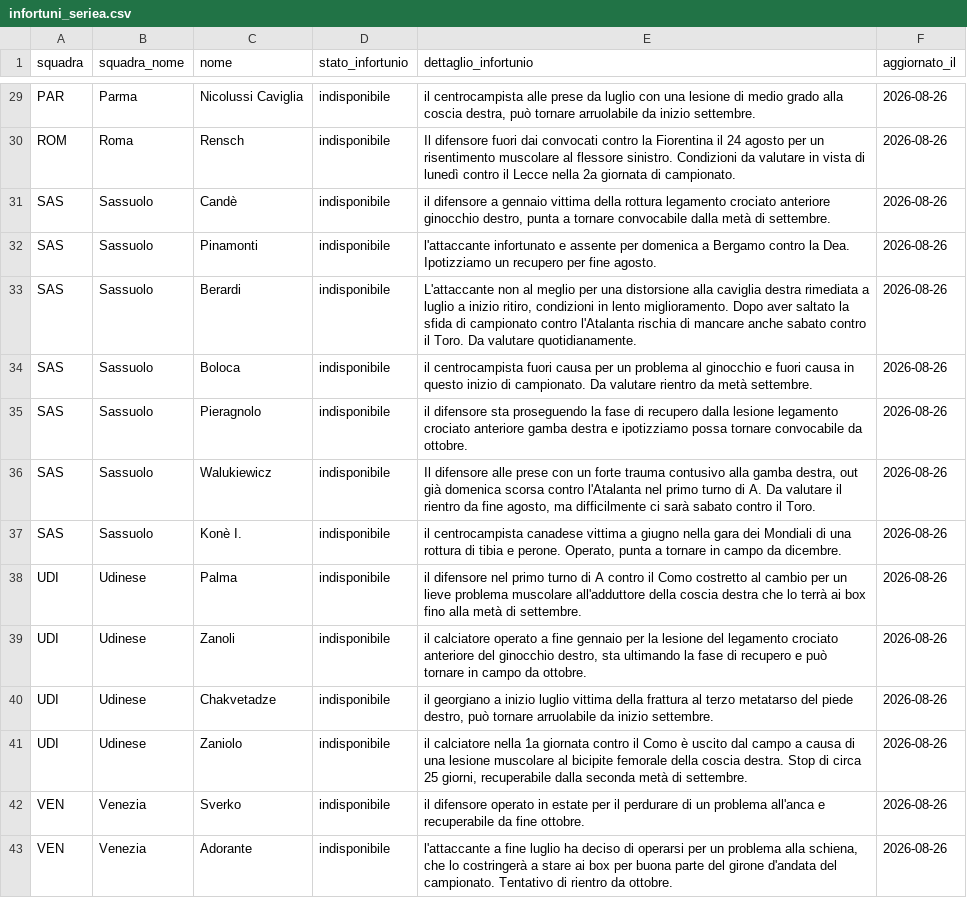
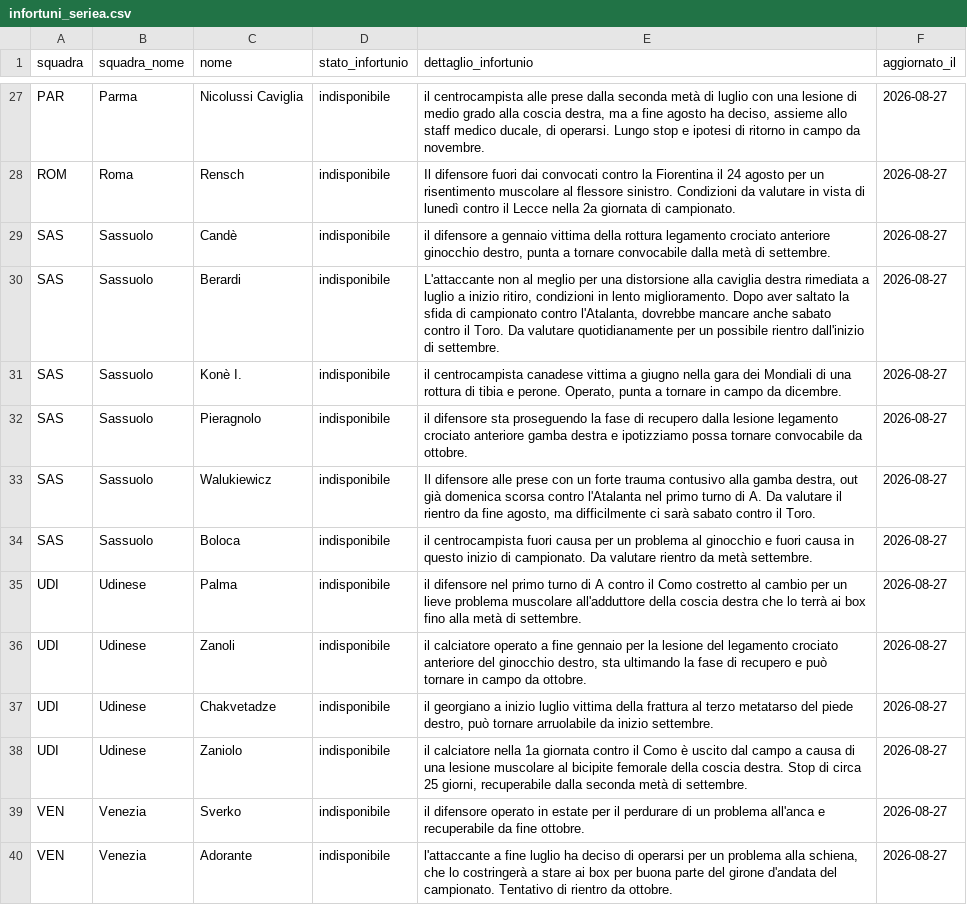
Before and after one commit to andreaorlandi29-sudo/Fantacalcio-Assistant, a CSV file: data/infortuni_seriea.csv, drawn as a sheet; only a part is shown, gaps mark what is left out; removed rows and columns are numbered as before the commit, all else as after; the diff covers the shown part only; the diff names each change by its address in the sheet, - before the commit and + after, or states it on an @@ line.

```diff
--- a/data/infortuni_seriea.csv
+++ b/data/infortuni_seriea.csv
-E27 (dettaglio_infortunio): …alle prese da luglio con una lesione di medio grado alla coscia destra, può tornare arruolabile da inizio settembre.
+E27 (dettaglio_infortunio): …alle prese dalla seconda metà di luglio con una lesione di medio grado alla coscia destra, ma a fine agosto ha deciso, assieme allo staff medico ducale, di operarsi. Lungo stop e ipotesi di ritorno in campo da novembre.
-F27:F29 (aggiornato_il): 2026-08-26
+F27:F29 (aggiornato_il): 2026-08-27
-row 32: SAS | Sassuolo | Pinamonti | indisponibile | l'attaccante infortunato e assente per domenica a Bergamo contro la Dea. Ipotizziamo un recupero per fine agosto. | 2026-08-26
-E30 (dettaglio_infortunio): …campionato contro l'Atalanta rischia di mancare anche sabato contro il Toro. Da valutare quotidianamente.
+E30 (dettaglio_infortunio): …campionato contro l'Atalanta, dovrebbe mancare anche sabato contro il Toro. Da valutare quotidianamente per un possibile rientro dall'inizio di settembre.
-F30:F40 (aggiornato_il): 2026-08-26
+F30:F40 (aggiornato_il): 2026-08-27
-C31 (nome): Boloca
+C31 (nome): Konè I.
-E31 (dettaglio_infortunio): il centrocampista fuori causa per un problema al ginocchio e fuori causa in questo inizio di campionato. Da valutare rientro da metà settembre.
+E31 (dettaglio_infortunio): il centrocampista canadese vittima a giugno nella gara dei Mondiali di una rottura di tibia e perone. Operato, punta a tornare in campo da dicembre.
-C34 (nome): Konè I.
+C34 (nome): Boloca
-E34 (dettaglio_infortunio): il centrocampista canadese vittima a giugno nella gara dei Mondiali di una rottura di tibia e perone. Operato, punta a tornare in campo da dicembre.
+E34 (dettaglio_infortunio): il centrocampista fuori causa per un problema al ginocchio e fuori causa in questo inizio di campionato. Da valutare rientro da metà settembre.
```
Also changed, not shown: 1 added row, 3 removed rows and 25 edited cells elsewhere in this file, data/dataset_unificato.csv, data/quotazioni_fantacalcio.csv.
